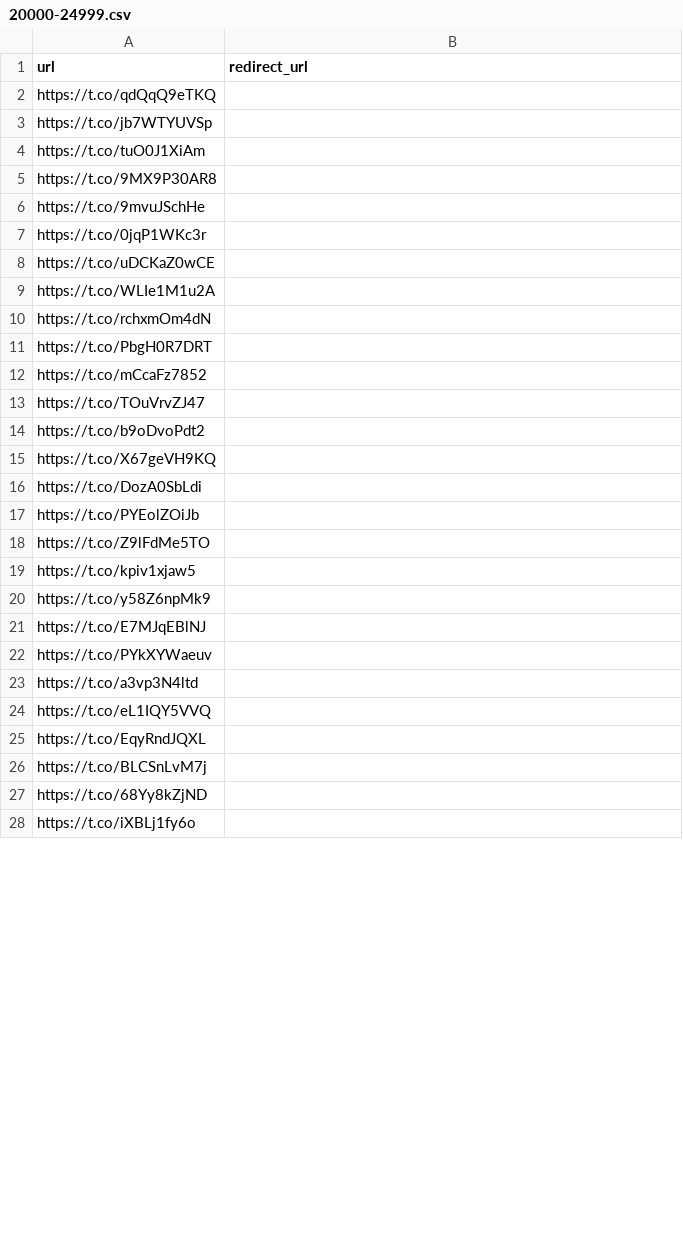
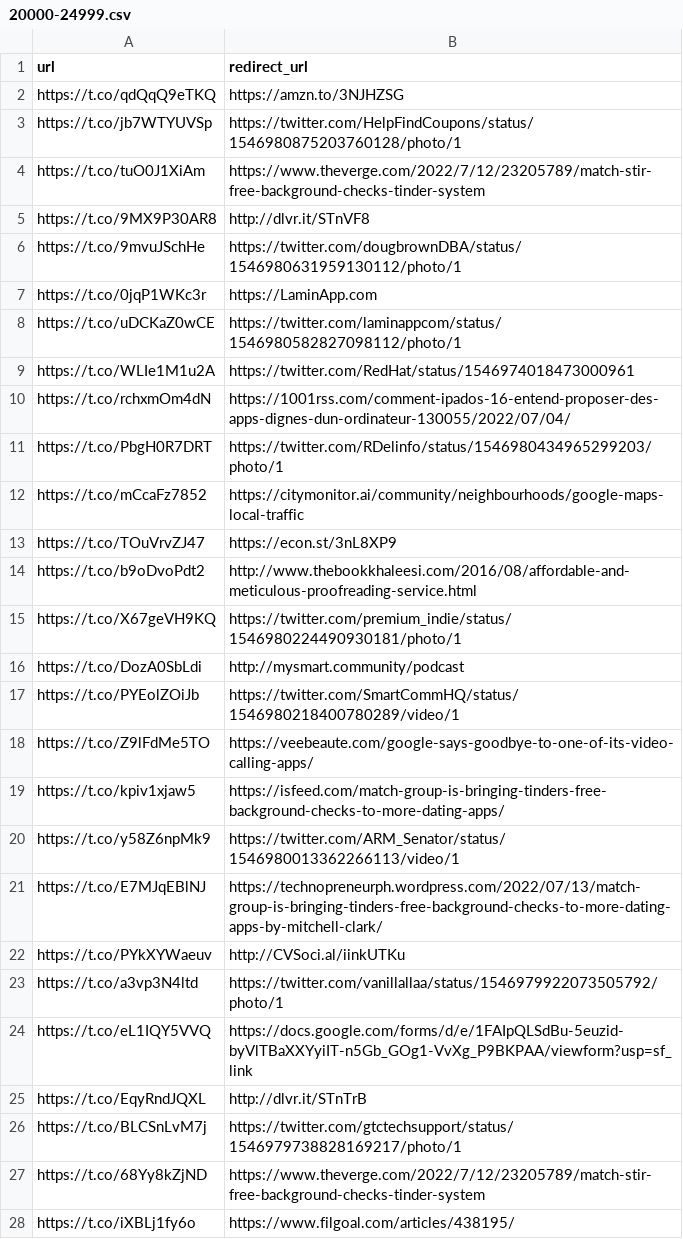
Before and after one commit to suniven/url-analysis, a CSV file: URL_unique_split/20000-24999.csv, drawn as a sheet; only a part is shown; the diff covers the shown part only.

```diff
--- a/URL_unique_split/20000-24999.csv
+++ b/URL_unique_split/20000-24999.csv
@@ -1,28 +1,28 @@
 url,redirect_url
-https://t.co/qdQqQ9eTKQ,
-https://t.co/jb7WTYUVSp,
-https://t.co/tuO0J1XiAm,
-https://t.co/9MX9P30AR8,
-https://t.co/9mvuJSchHe,
-https://t.co/0jqP1WKc3r,
-https://t.co/uDCKaZ0wCE,
-https://t.co/WLIe1M1u2A,
-https://t.co/rchxmOm4dN,
-https://t.co/PbgH0R7DRT,
-https://t.co/mCcaFz7852,
-https://t.co/TOuVrvZJ47,
-https://t.co/b9oDvoPdt2,
-https://t.co/X67geVH9KQ,
-https://t.co/DozA0SbLdi,
-https://t.co/PYEolZOiJb,
-https://t.co/Z9lFdMe5TO,
-https://t.co/kpiv1xjaw5,
-https://t.co/y58Z6npMk9,
-https://t.co/E7MJqEBlNJ,
-https://t.co/PYkXYWaeuv,
-https://t.co/a3vp3N4ltd,
-https://t.co/eL1IQY5VVQ,
-https://t.co/EqyRndJQXL,
-https://t.co/BLCSnLvM7j,
-https://t.co/68Yy8kZjND,
-https://t.co/iXBLj1fy6o,
+https://t.co/qdQqQ9eTKQ,https://amzn.to/3NJHZSG
+https://t.co/jb7WTYUVSp,https://twitter.com/HelpFindCoupons/status/1546980875203760128/photo/1
+https://t.co/tuO0J1XiAm,https://www.theverge.com/2022/7/12/23205789/match-stir-free-background-checks-tinder-system
+https://t.co/9MX9P30AR8,http://dlvr.it/STnVF8
+https://t.co/9mvuJSchHe,https://twitter.com/dougbrownDBA/status/1546980631959130112/photo/1
+https://t.co/0jqP1WKc3r,https://LaminApp.com
+https://t.co/uDCKaZ0wCE,https://twitter.com/laminappcom/status/1546980582827098112/photo/1
+https://t.co/WLIe1M1u2A,https://twitter.com/RedHat/status/1546974018473000961
+https://t.co/rchxmOm4dN,https://1001rss.com/comment-ipados-16-entend-proposer-des-apps-dignes-dun-ordinateur-130055/2022/07/04/
+https://t.co/PbgH0R7DRT,https://twitter.com/RDelinfo/status/1546980434965299203/photo/1
+https://t.co/mCcaFz7852,https://citymonitor.ai/community/neighbourhoods/google-maps-local-traffic
+https://t.co/TOuVrvZJ47,https://econ.st/3nL8XP9
+https://t.co/b9oDvoPdt2,http://www.thebookkhaleesi.com/2016/08/affordable-and-meticulous-proofreading-service.html
+https://t.co/X67geVH9KQ,https://twitter.com/premium_indie/status/1546980224490930181/photo/1
+https://t.co/DozA0SbLdi,http://mysmart.community/podcast
+https://t.co/PYEolZOiJb,https://twitter.com/SmartCommHQ/status/1546980218400780289/video/1
+https://t.co/Z9lFdMe5TO,https://veebeaute.com/google-says-goodbye-to-one-of-its-video-calling-apps/
+https://t.co/kpiv1xjaw5,https://isfeed.com/match-group-is-bringing-tinders-free-background-checks-to-more-dating-apps/
+https://t.co/y58Z6npMk9,https://twitter.com/ARM_Senator/status/1546980013362266113/video/1
+https://t.co/E7MJqEBlNJ,https://technopreneurph.wordpress.com/2022/07/13/match-group-is-bringing-tinders-free-background-checks-to-more-dating-apps-by-mitchell-clark/
+https://t.co/PYkXYWaeuv,http://CVSoci.al/iinkUTKu
+https://t.co/a3vp3N4ltd,https://twitter.com/vanillallaa/status/1546979922073505792/photo/1
+https://t.co/eL1IQY5VVQ,https://docs.google.com/forms/d/e/1FAIpQLSdBu-5euzid-byVlTBaXXYyiIT-n5Gb_GOg1-VvXg_P9BKPAA/viewform?usp=sf_link
+https://t.co/EqyRndJQXL,http://dlvr.it/STnTrB
+https://t.co/BLCSnLvM7j,https://twitter.com/gtctechsupport/status/1546979738828169217/photo/1
+https://t.co/68Yy8kZjND,https://www.theverge.com/2022/7/12/23205789/match-stir-free-background-checks-tinder-system
+https://t.co/iXBLj1fy6o,https://www.filgoal.com/articles/438195/
```
Also changed, not shown: 25 edited cells elsewhere in this file, URL_unique_split/0-4999.csv, 7 other files.
